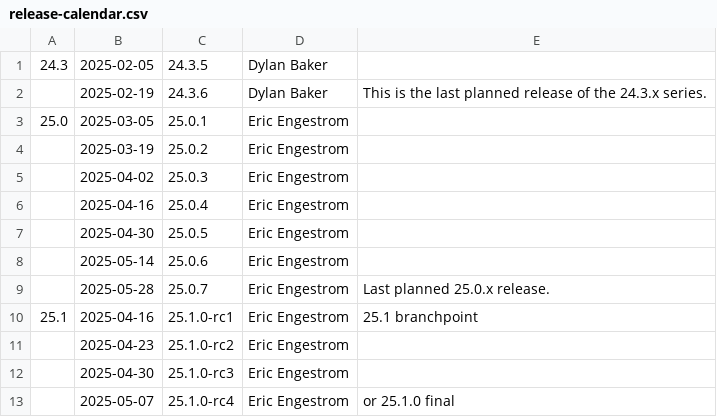
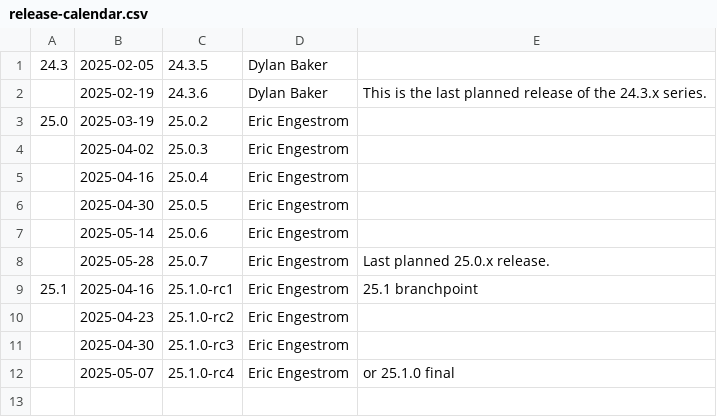
Before and after one commit to joshuaswarren/mesa-1, a CSV file: docs/release-calendar.csv, drawn as a sheet.

Commit message:
docs: update calendar for 25.0.1
Part-of: <https://gitlab.freedesktop.org/mesa/mesa/-/merge_requests/33904>

```diff
--- a/docs/release-calendar.csv
+++ b/docs/release-calendar.csv
@@ -2,4 +2,3 @@
 ,2025-02-19,24.3.6,Dylan Baker,This is the last planned release of the 24.3.x series.
-25.0,2025-03-05,25.0.1,Eric Engestrom,
-,2025-03-19,25.0.2,Eric Engestrom,
+25.0,2025-03-19,25.0.2,Eric Engestrom,
 ,2025-04-02,25.0.3,Eric Engestrom,
```
